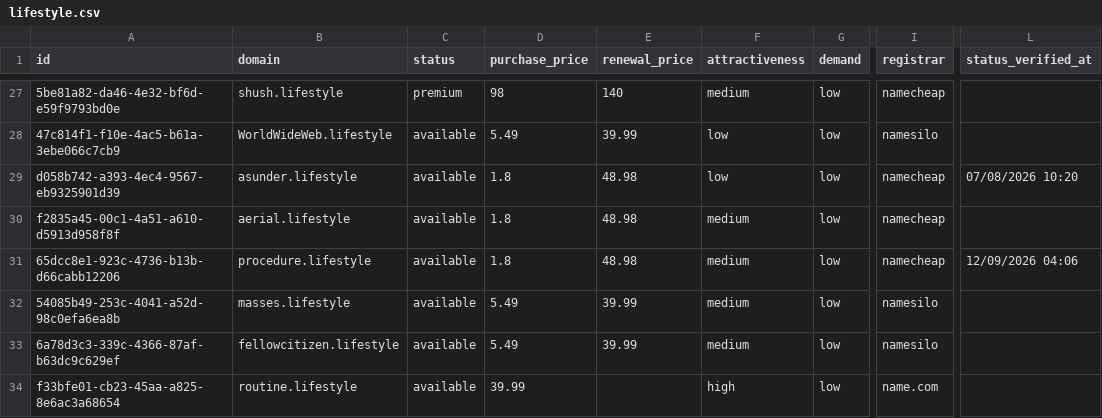
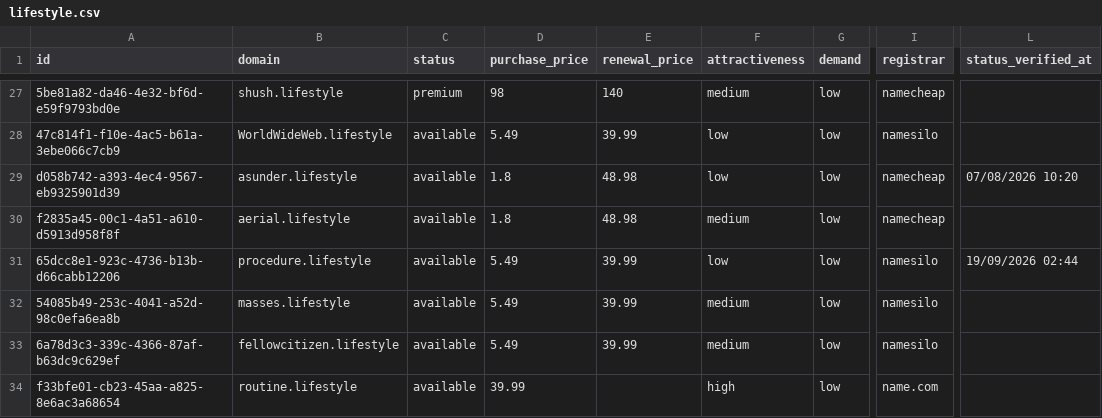
Before and after one commit to UniqueDomains/lifestyle-oneword-domains, a CSV file: lifestyle.csv, drawn as a sheet; only a part is shown, gaps mark what is left out; the diff names each change by its address in the sheet, - before the commit and + after, or states it on an @@ line.

Commit message:
Domains update

```diff
--- a/lifestyle.csv
+++ b/lifestyle.csv
-D31 (purchase_price): 1.8
+D31 (purchase_price): 5.49
-E31 (renewal_price): 48.98
+E31 (renewal_price): 39.99
-F31 (attractiveness): medium
+F31 (attractiveness): low
-I31 (registrar): namecheap
+I31 (registrar): namesilo
-L31 (status_verified_at): 12/09/2026 04:06
+L31 (status_verified_at): 19/09/2026 02:44
```
Also changed, not shown: 4 other files.
